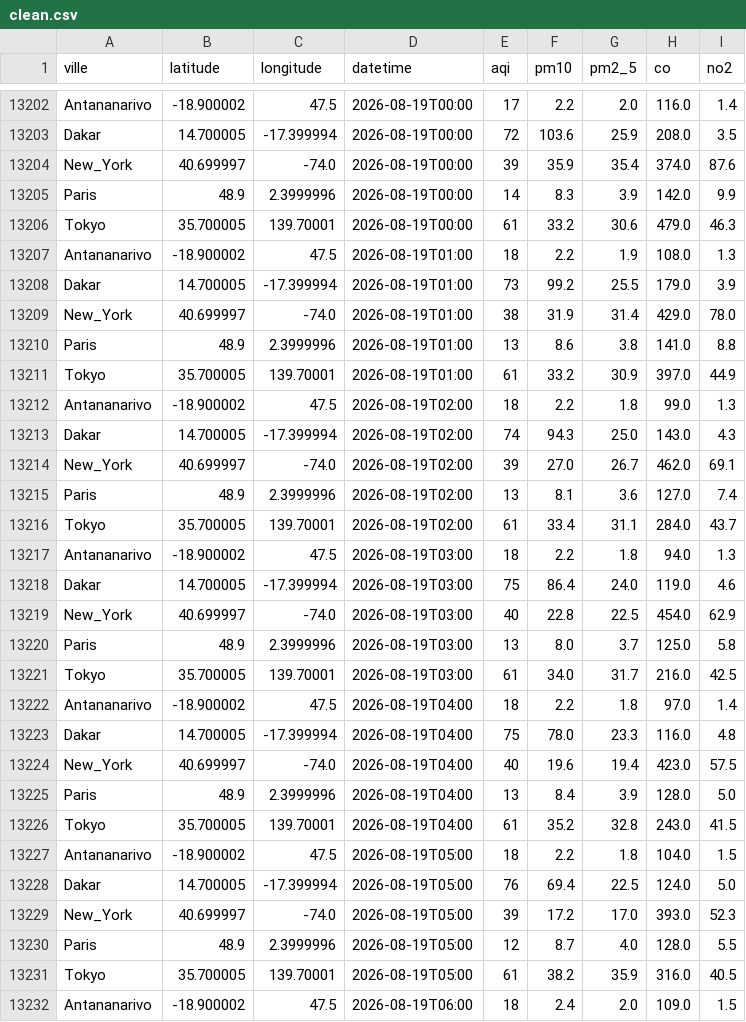
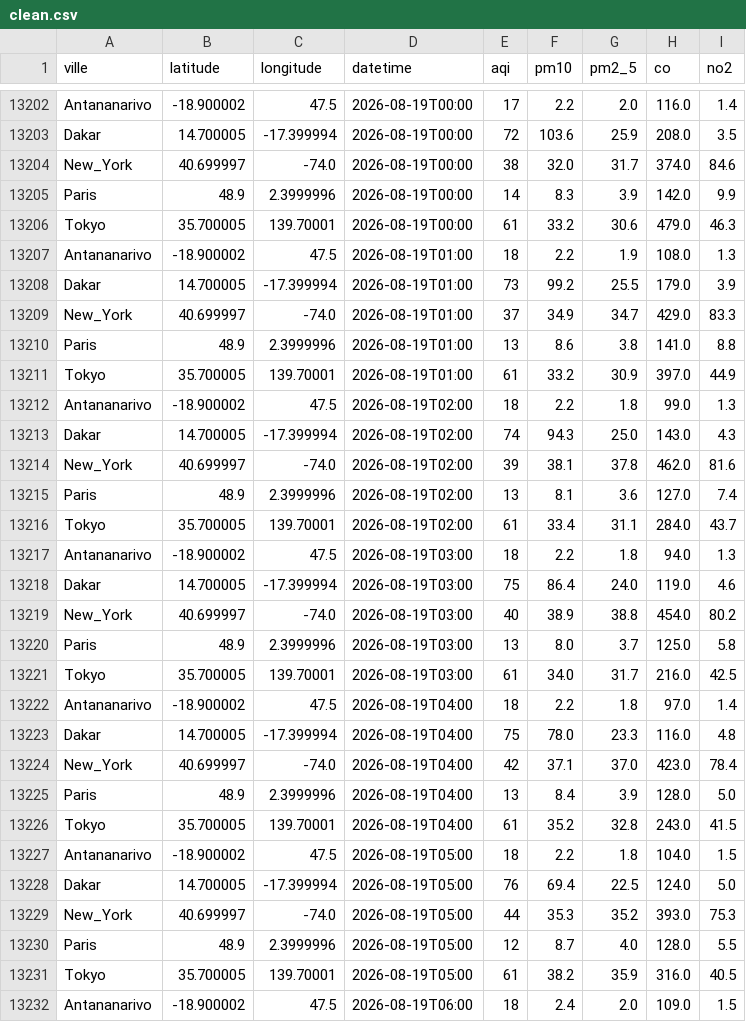
Before and after one commit to harentsoa259/DONNEE2-SquadAnalytics-1.0.1, a CSV file: data/clean/clean.csv, drawn as a sheet; only a part is shown, gaps mark what is left out; the diff covers the shown part only.

```diff
--- a/data/clean/clean.csv
+++ b/data/clean/clean.csv
@@ -13203,3 +13203,3 @@ Antananarivo,-18.900002,47.5,2026-08-19T00:00,17,2.2,2.0,116.0,1.4
 Dakar,14.700005,-17.399994,2026-08-19T00:00,72,103.6,25.9,208.0,3.5
-New_York,40.699997,-74.0,2026-08-19T00:00,39,35.9,35.4,374.0,87.6
+New_York,40.699997,-74.0,2026-08-19T00:00,38,32.0,31.7,374.0,84.6
 Paris,48.9,2.3999996,2026-08-19T00:00,14,8.3,3.9,142.0,9.9
@@ -13208,3 +13208,3 @@ Antananarivo,-18.900002,47.5,2026-08-19T01:00,18,2.2,1.9,108.0,1.3
 Dakar,14.700005,-17.399994,2026-08-19T01:00,73,99.2,25.5,179.0,3.9
-New_York,40.699997,-74.0,2026-08-19T01:00,38,31.9,31.4,429.0,78.0
+New_York,40.699997,-74.0,2026-08-19T01:00,37,34.9,34.7,429.0,83.3
 Paris,48.9,2.3999996,2026-08-19T01:00,13,8.6,3.8,141.0,8.8
@@ -13213,3 +13213,3 @@ Antananarivo,-18.900002,47.5,2026-08-19T02:00,18,2.2,1.8,99.0,1.3
 Dakar,14.700005,-17.399994,2026-08-19T02:00,74,94.3,25.0,143.0,4.3
-New_York,40.699997,-74.0,2026-08-19T02:00,39,27.0,26.7,462.0,69.1
+New_York,40.699997,-74.0,2026-08-19T02:00,39,38.1,37.8,462.0,81.6
 Paris,48.9,2.3999996,2026-08-19T02:00,13,8.1,3.6,127.0,7.4
@@ -13218,3 +13218,3 @@ Antananarivo,-18.900002,47.5,2026-08-19T03:00,18,2.2,1.8,94.0,1.3
 Dakar,14.700005,-17.399994,2026-08-19T03:00,75,86.4,24.0,119.0,4.6
-New_York,40.699997,-74.0,2026-08-19T03:00,40,22.8,22.5,454.0,62.9
+New_York,40.699997,-74.0,2026-08-19T03:00,40,38.9,38.8,454.0,80.2
 Paris,48.9,2.3999996,2026-08-19T03:00,13,8.0,3.7,125.0,5.8
@@ -13223,3 +13223,3 @@ Antananarivo,-18.900002,47.5,2026-08-19T04:00,18,2.2,1.8,97.0,1.4
 Dakar,14.700005,-17.399994,2026-08-19T04:00,75,78.0,23.3,116.0,4.8
-New_York,40.699997,-74.0,2026-08-19T04:00,40,19.6,19.4,423.0,57.5
+New_York,40.699997,-74.0,2026-08-19T04:00,42,37.1,37.0,423.0,78.4
 Paris,48.9,2.3999996,2026-08-19T04:00,13,8.4,3.9,128.0,5.0
@@ -13228,3 +13228,3 @@ Antananarivo,-18.900002,47.5,2026-08-19T05:00,18,2.2,1.8,104.0,1.5
 Dakar,14.700005,-17.399994,2026-08-19T05:00,76,69.4,22.5,124.0,5.0
-New_York,40.699997,-74.0,2026-08-19T05:00,39,17.2,17.0,393.0,52.3
+New_York,40.699997,-74.0,2026-08-19T05:00,44,35.3,35.2,393.0,75.3
 Paris,48.9,2.3999996,2026-08-19T05:00,12,8.7,4.0,128.0,5.5
```
Also changed, not shown: 5 added rows and 16 edited cells elsewhere in this file, 7 other files.
